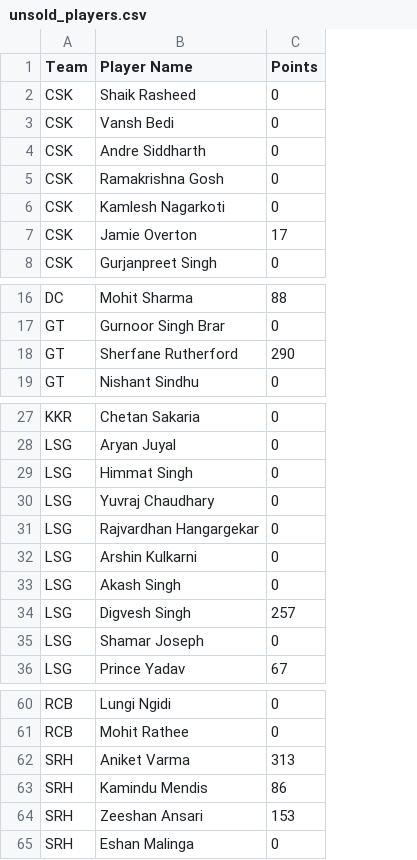
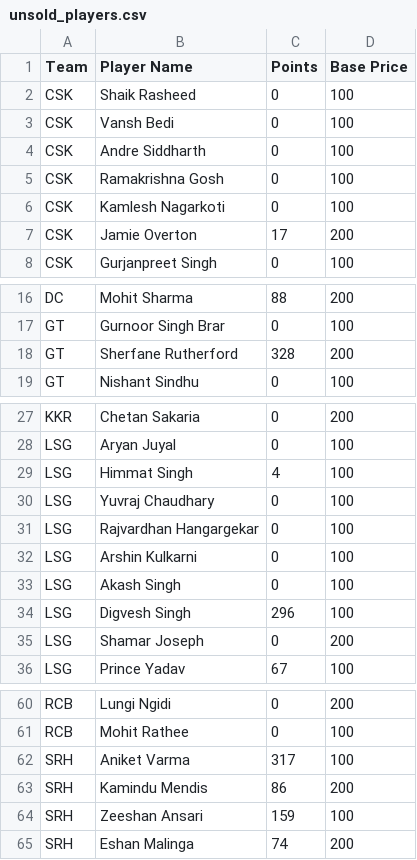
Before and after one commit to AsifCodeBank123/ipl-fantasy-dashboard, a CSV file: unsold_players.csv, drawn as a sheet; only a part is shown, gaps mark what is left out; the diff names each change by its address in the sheet, - before the commit and + after, or states it on an @@ line.

```diff
--- a/unsold_players.csv
+++ b/unsold_players.csv
+column D (Base Price), rows 2-8: 100 | 100 | 100 | 100 | 100 | 200 | 100; rows 16-19: 200 | 100 | 200 | 100; rows 27-36: 200 | 100 | 100 | 100 | 100 | 100 | 100 | 100 | 200 | 100; rows 60-65: 200 | 100 | 100 | 200 | 100 | 200
-C18 (Points): 290
+C18 (Points): 328
-C29 (Points): 0
+C29 (Points): 4
-C34 (Points): 257
+C34 (Points): 296
-C62 (Points): 313
+C62 (Points): 317
-C64 (Points): 153
+C64 (Points): 159
-C65 (Points): 0
+C65 (Points): 74
```
Also changed, not shown: owners_performance_updates.csv, points.csv, 1 other file.
